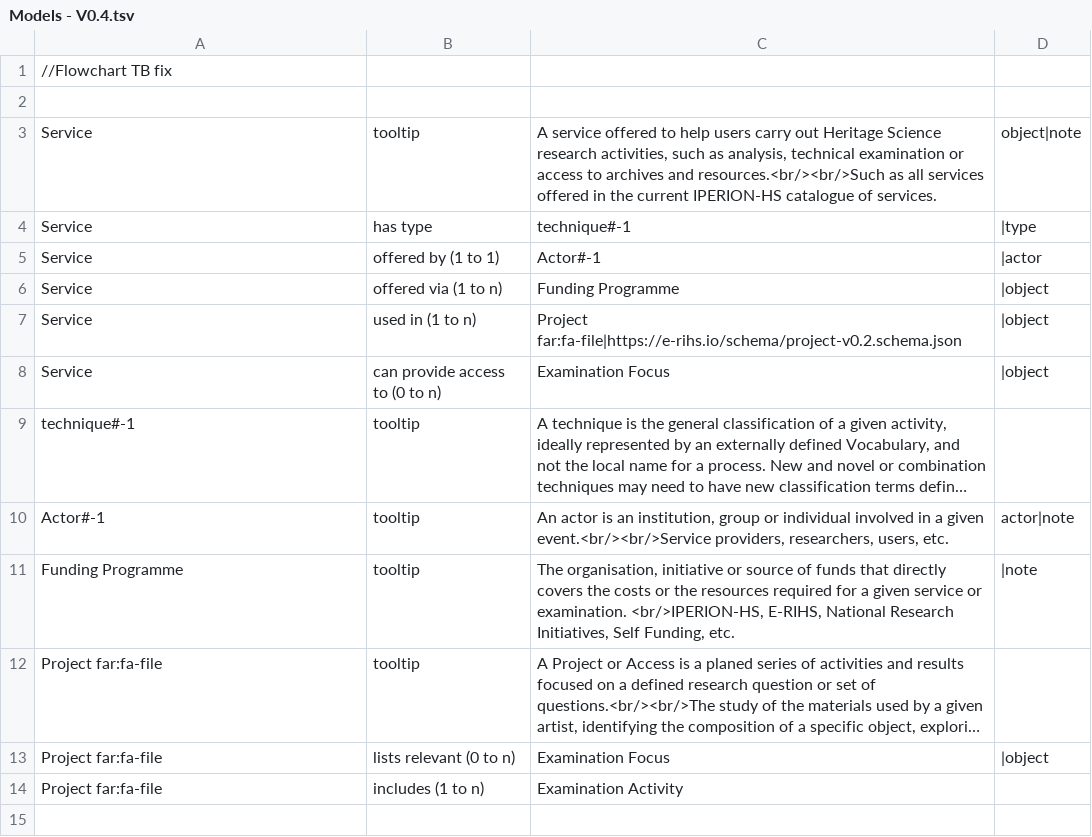
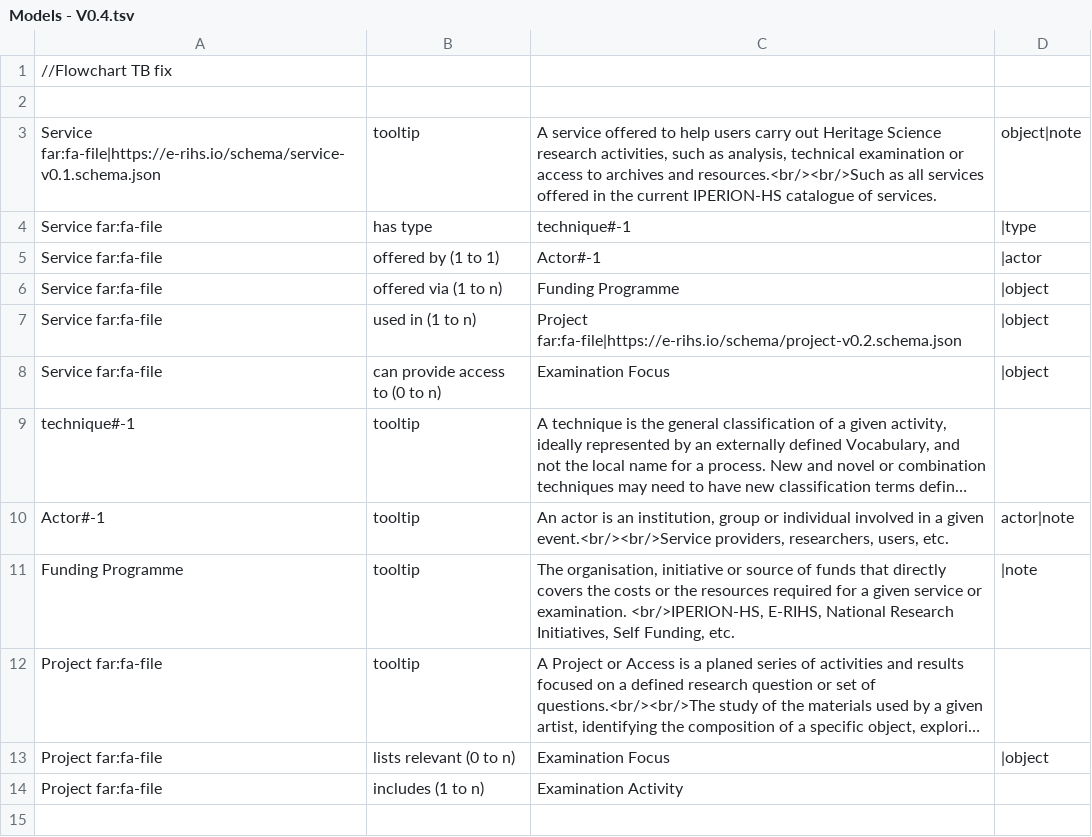
Before and after one commit to E-RIHS/hs-interoperability, a TSV file: Model Relationships/Models - V0.4.tsv, drawn as a sheet; only a part is shown; long unchanged cells end in …; the diff names each change by its address in the sheet, - before the commit and + after, or states it on an @@ line.

Commit message:
Update Models - V0.4.tsv

```diff
--- a/Model Relationships/Models - V0.4.tsv
+++ b/Model Relationships/Models - V0.4.tsv
-A3: Service
+A3: Service far:fa-file|https://e-rihs.io/schema/service-v0.1.schema.json
-A4:A8: Service
+A4:A8: Service far:fa-file
```
